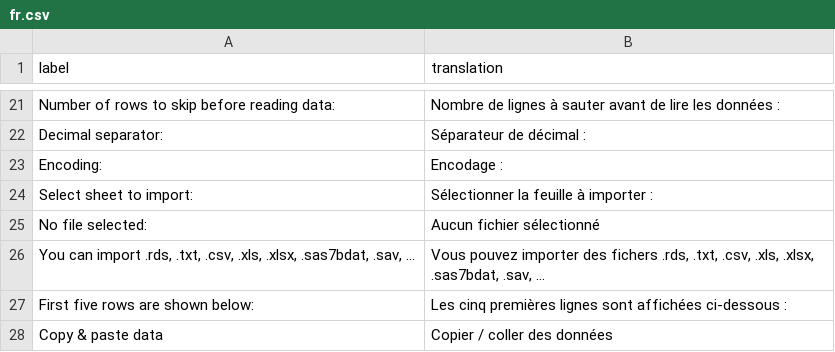
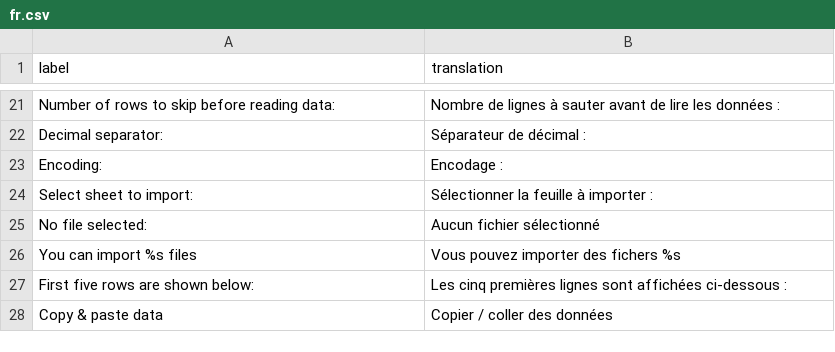
Before and after one commit to dreamRs/datamods, a CSV file: inst/i18n/fr.csv, drawn as a sheet; only a part is shown, gaps mark what is left out; removed rows and columns are numbered as before the commit, all else as after; the diff names each change by its address in the sheet, - before the commit and + after, or states it on an @@ line.

```diff
--- a/inst/i18n/fr.csv
+++ b/inst/i18n/fr.csv
-row 26: You can import .rds, .txt, .csv, .xls, .xlsx, .sas7bdat, .sav, ... | Vous pouvez importer des fichers .rds, .txt, .csv, .xls, .xlsx, .sas7bdat, .sav, ...
+row 26: You can import %s files | Vous pouvez importer des fichers %s
```
Also changed, not shown: inst/i18n/mk.csv, inst/i18n/pt.csv, 2 other files.
